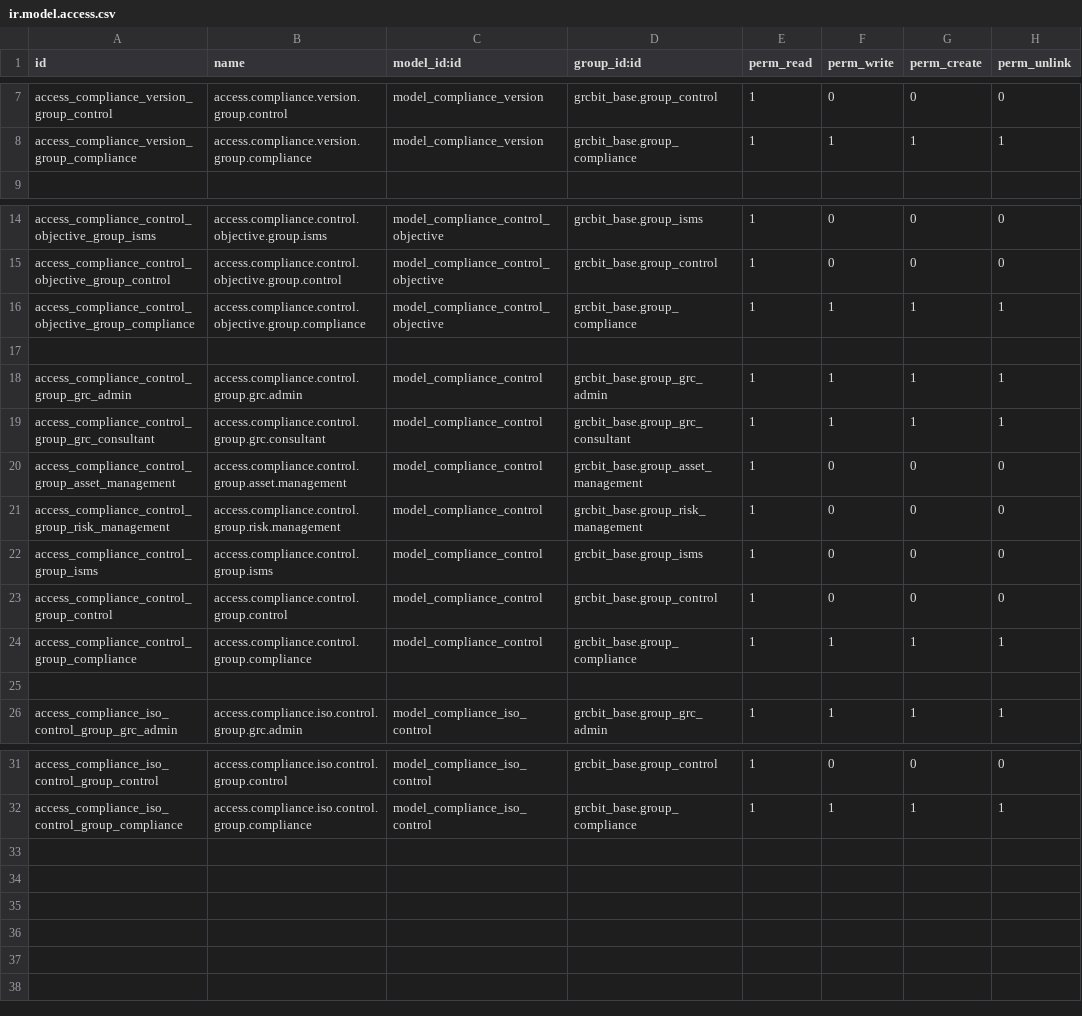
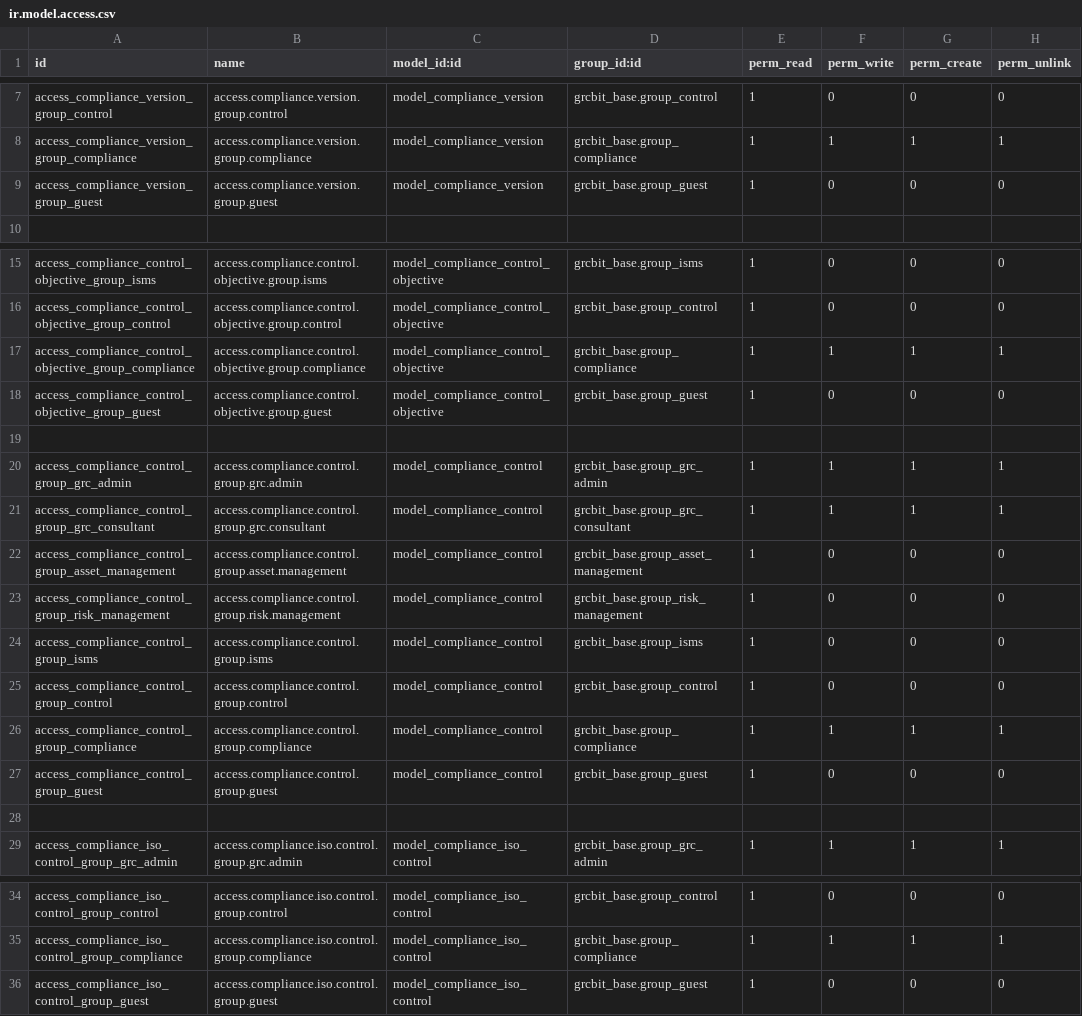
Before and after one commit to OWASP/www-project-it-grc, a CSV file: grcbit_compliance/security/ir.model.access.csv, drawn as a sheet; only a part is shown, gaps mark what is left out.

```diff
--- a/grcbit_compliance/security/ir.model.access.csv
+++ b/grcbit_compliance/security/ir.model.access.csv
@@ -8,2 +8,3 @@ access_compliance_version_group_control,access.compliance.version.group.control,
 access_compliance_version_group_compliance,access.compliance.version.group.compliance,model_compliance_version,grcbit_base.group_compliance,1,1,1,1
+access_compliance_version_group_guest,access.compliance.version.group.guest,model_compliance_version,grcbit_base.group_guest,1,0,0,0
 
@@ -16,2 +17,3 @@ access_compliance_control_objective_group_control,access.compliance.control.obje
 access_compliance_control_objective_group_compliance,access.compliance.control.objective.group.compliance,model_compliance_control_objective,grcbit_base.group_compliance,1,1,1,1
+access_compliance_control_objective_group_guest,access.compliance.control.objective.group.guest,model_compliance_control_objective,grcbit_base.group_guest,1,0,0,0
 
@@ -24,2 +26,3 @@ access_compliance_control_group_control,access.compliance.control.group.control,
 access_compliance_control_group_compliance,access.compliance.control.group.compliance,model_compliance_control,grcbit_base.group_compliance,1,1,1,1
+access_compliance_control_group_guest,access.compliance.control.group.guest,model_compliance_control,grcbit_base.group_guest,1,0,0,0
 
@@ -32 +35,2 @@ access_compliance_iso_control_group_control,access.compliance.iso.control.group.
 access_compliance_iso_control_group_compliance,access.compliance.iso.control.group.compliance,model_compliance_iso_control,grcbit_base.group_compliance,1,1,1,1
+access_compliance_iso_control_group_guest,access.compliance.iso.control.group.guest,model_compliance_iso_control,grcbit_base.group_guest,1,0,0,0
```
Also changed, not shown: grcbit_base/security/ir.model.access.csv, grcbit_iso27001/security/ir.model.access.csv, 6 other files.
